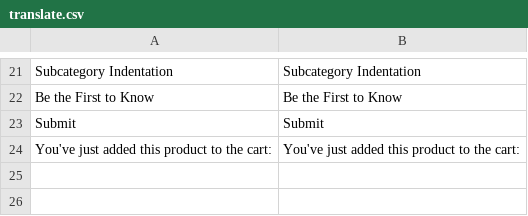
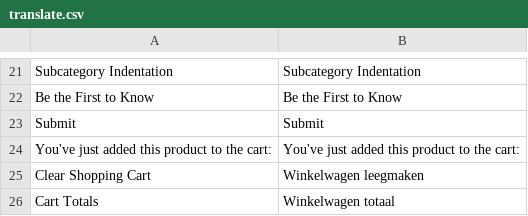
Before and after one commit to attilai/hol_test, a CSV file: app/design/frontend/smartwave/porto/locale/en_US/translate.csv, drawn as a sheet; only a part is shown, gaps mark what is left out.

```diff
--- a/app/design/frontend/smartwave/porto/locale/en_US/translate.csv
+++ b/app/design/frontend/smartwave/porto/locale/en_US/translate.csv
@@ -24 +24,3 @@
 "You've just added this product to the cart:","You've just added this product to the cart:"
+"Clear Shopping Cart","Winkelwagen leegmaken"
+"Cart Totals","Winkelwagen totaal"
```
Also changed, not shown: 13 other files.
